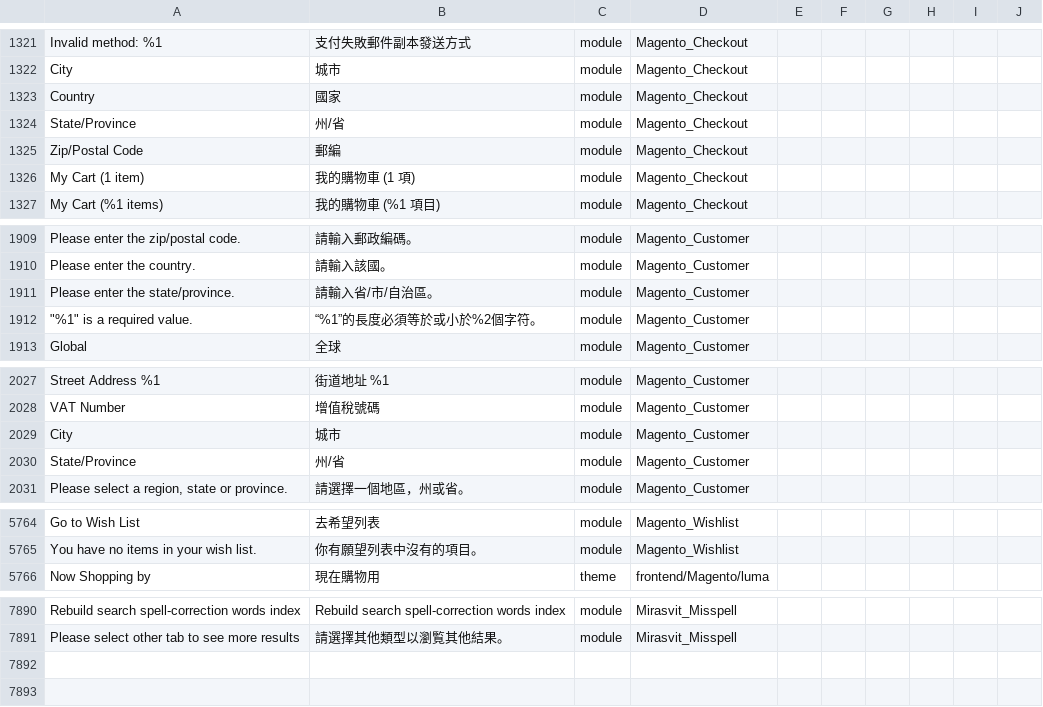
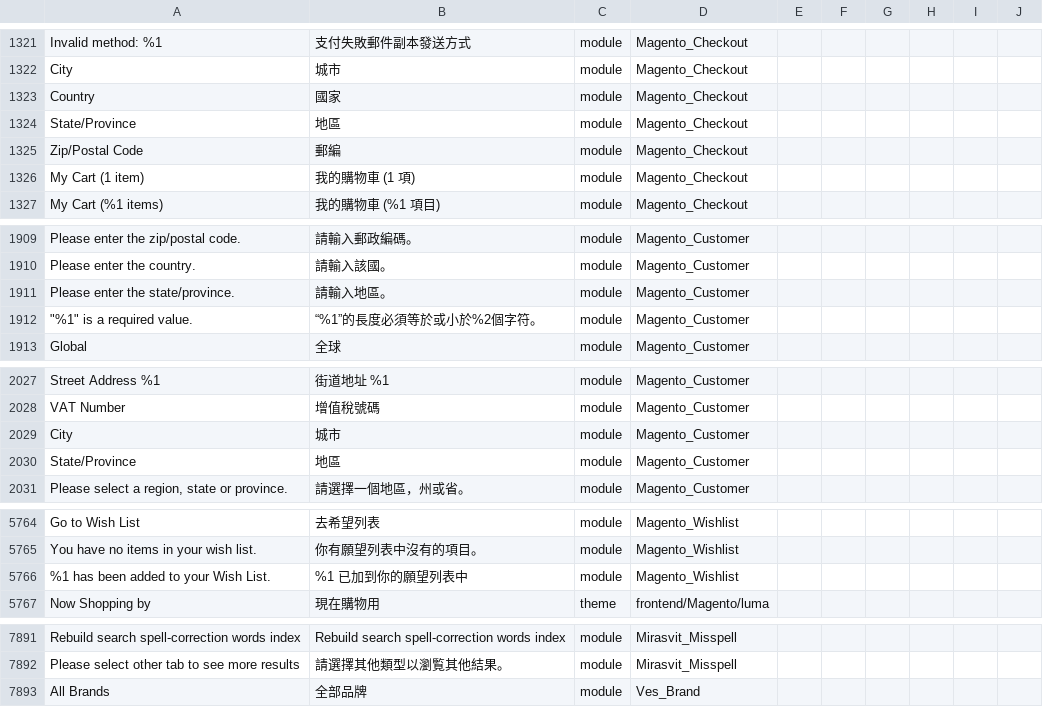
Before and after one commit to raymanjhc/Magento2Language-zh_Hant_HK, a CSV file: zh_Hant_HK.csv, drawn as a sheet; only a part is shown, gaps mark what is left out; the diff covers the shown part only; the diff names each change by its address in the sheet, - before the commit and + after, or states it on an @@ line.

Commit message:
update translation about State/Province

```diff
--- a/zh_Hant_HK.csv
+++ b/zh_Hant_HK.csv
-B1324: 州/省
+B1324: 地區
-B1911: 請輸入省/市/自治區。
+B1911: 請輸入地區。
-B2030: 州/省
+B2030: 地區
+row 5766: %1 has been added to your Wish List. | %1 已加到你的願望列表中 | module | Magento_Wishlist
+row 7893: All Brands | 全部品牌 | module | Ves_Brand
```
Also changed, not shown: 4 edited cells elsewhere in this file.
